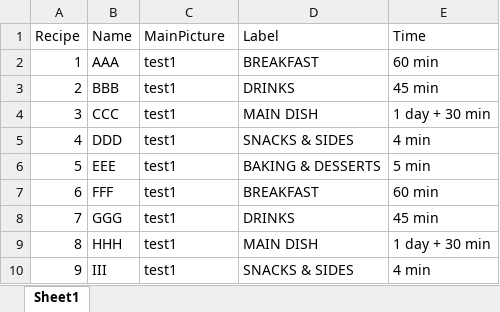
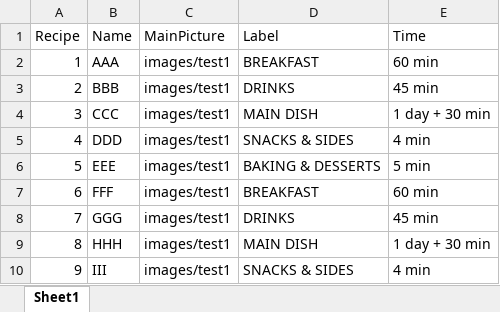
Before and after one commit to PetaJanata/cookbook, an Excel workbook: recipes.xlsx, sheet Sheet1, drawn as a sheet; values as stored, in another font and other column widths than the file's, no borders; the diff names each change by its address in the sheet, - before the commit and + after, or states it on an @@ line.

Commit message:
Add files via upload

```diff
--- a/recipes.xlsx (sheet Sheet1)
+++ b/recipes.xlsx (sheet Sheet1)
-C2:C10 (MainPicture): test1
+C2:C10 (MainPicture): images/test1
```
